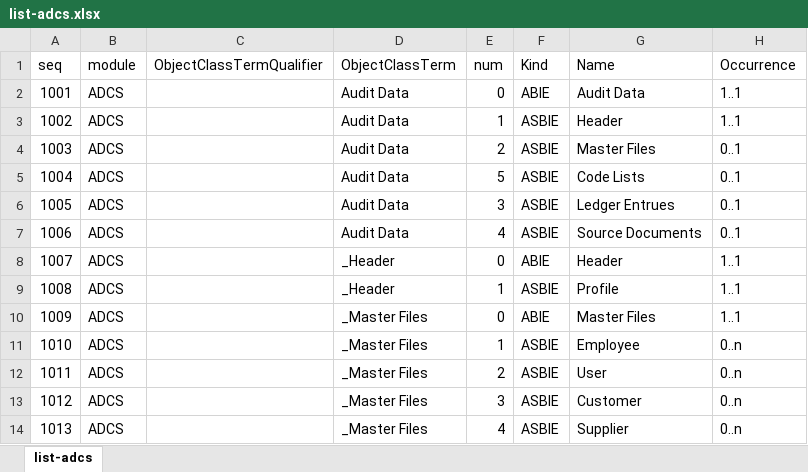
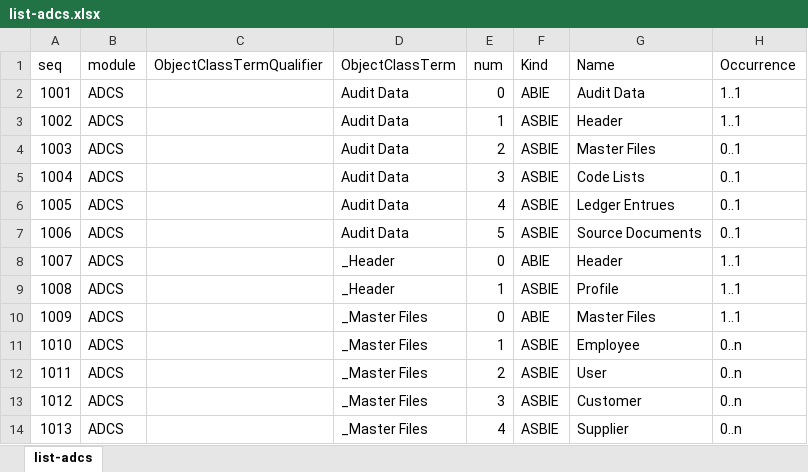
Before and after one commit to pontsoleil/Standard_Formats, an Excel workbook: data/adcs/list-adcs.xlsx, sheet list-adcs, drawn as a sheet; only a part is shown; values as stored, in another font and other column widths than the file's, no borders; conditional formats not drawn; the diff names each change by its address in the sheet, - before the commit and + after, or states it on an @@ line.

```diff
--- a/data/adcs/list-adcs.xlsx (sheet list-adcs)
+++ b/data/adcs/list-adcs.xlsx (sheet list-adcs)
-E5 (num): 5
+E5 (num): 3
-E6 (num): 3
+E6 (num): 4
-E7 (num): 4
+E7 (num): 5
```
Also changed, not shown: 1 other file.
